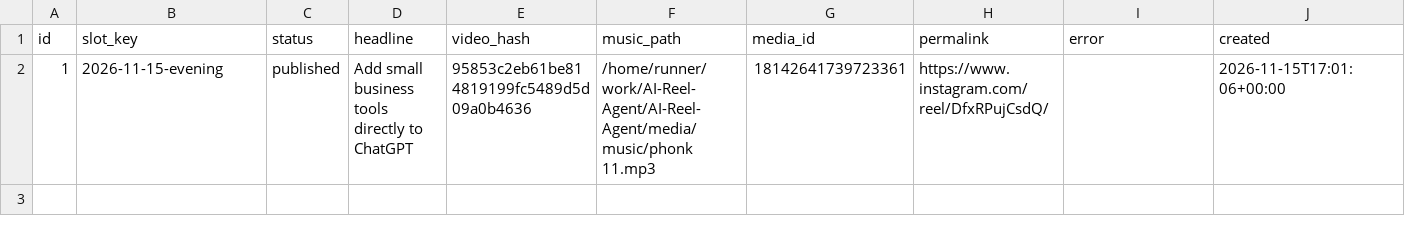
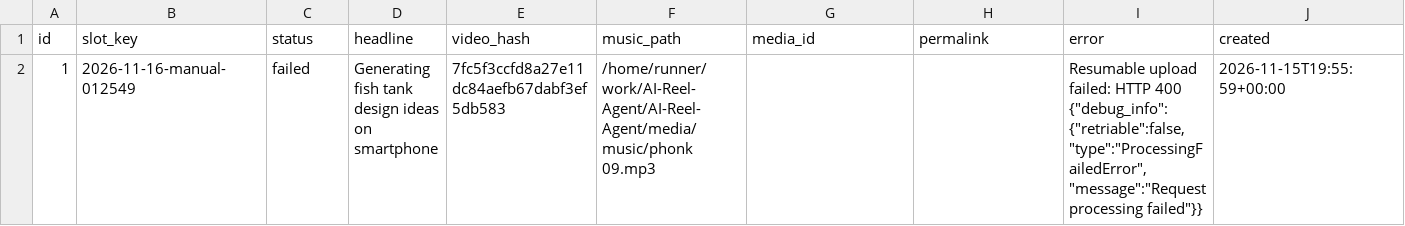
Before and after one commit to harshwardhansharma7005-crypto/AI-Reel-Agent, a CSV file: history/publication_history.csv, drawn as a sheet; only a part is shown; the diff covers the shown part only; the diff names each change by its address in the sheet, - before the commit and + after, or states it on an @@ line.

Commit message:
Update publication history [skip ci]

```diff
--- a/history/publication_history.csv
+++ b/history/publication_history.csv
-B2 (slot_key): 2026-11-15-evening
+B2 (slot_key): 2026-11-16-manual-012549
-C2 (status): published
+C2 (status): failed
-D2 (headline): Add small business tools directly to ChatGPT
+D2 (headline): Generating fish tank design ideas on smartphone
-E2 (video_hash): 95853c2eb61be814819199fc5489d5d09a0b4636
+E2 (video_hash): 7fc5f3ccfd8a27e11dc84aefb67dabf3ef5db583
-F2 (music_path): /home/runner/work/AI-Reel-Agent/AI-Reel-Agent/media/music/phonk 11.mp3
+F2 (music_path): /home/runner/work/AI-Reel-Agent/AI-Reel-Agent/media/music/phonk 09.mp3
-G2 (media_id): 18142641739723361
+G2 (media_id): (empty)
-H2 (permalink): https://www.instagram.com/reel/DfxRPujCsdQ/
+H2 (permalink): (empty)
-I2 (error): (empty)
+I2 (error): Resumable upload failed: HTTP 400 {"debug_info":{"retriable":false,"type":"ProcessingFailedError","message":"Request processing failed"}}
-J2 (created): 2026-11-15T17:01:06+00:00
+J2 (created): 2026-11-15T19:55:59+00:00
```
Also changed, not shown: 1 edited cell elsewhere in this file.
